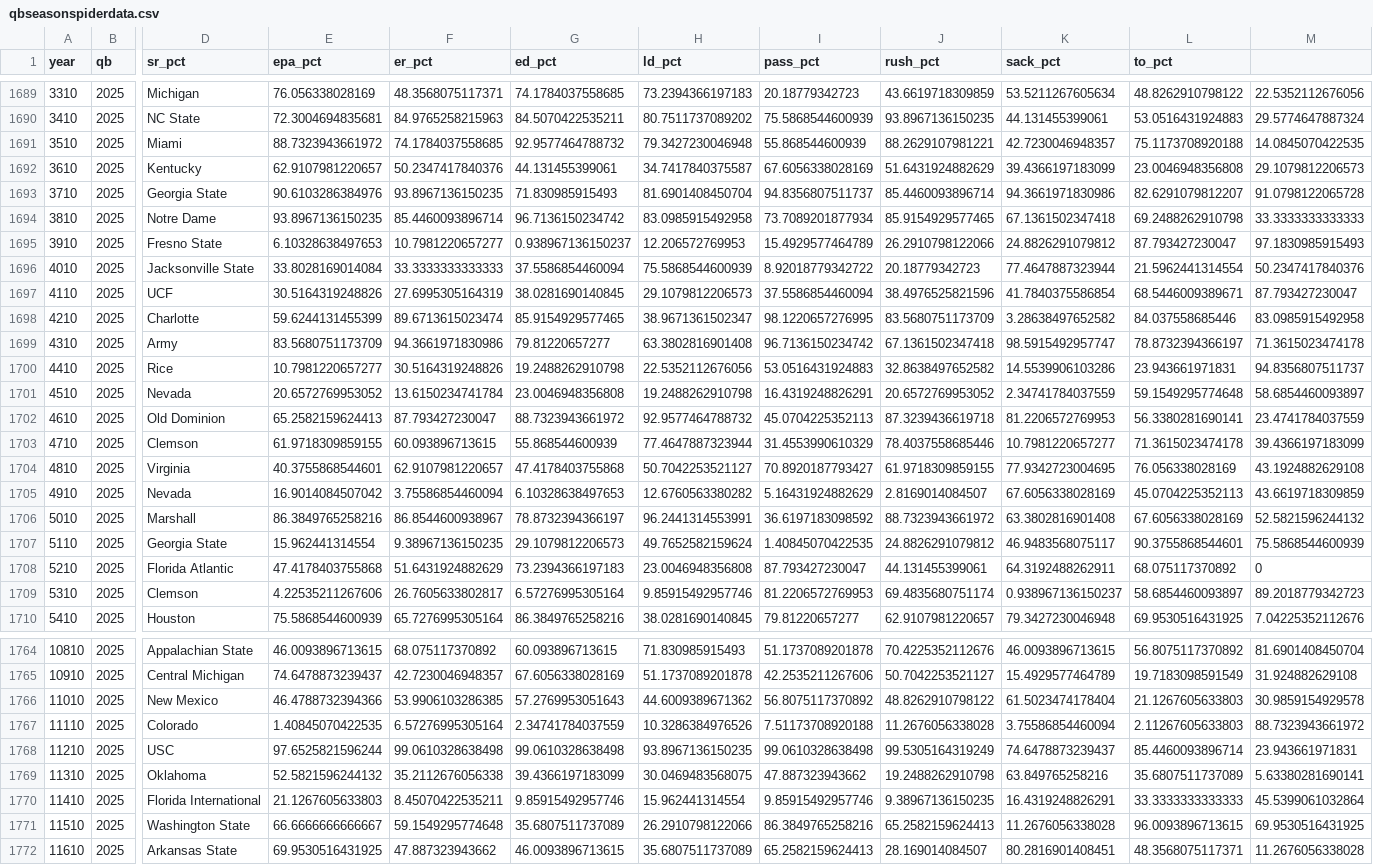
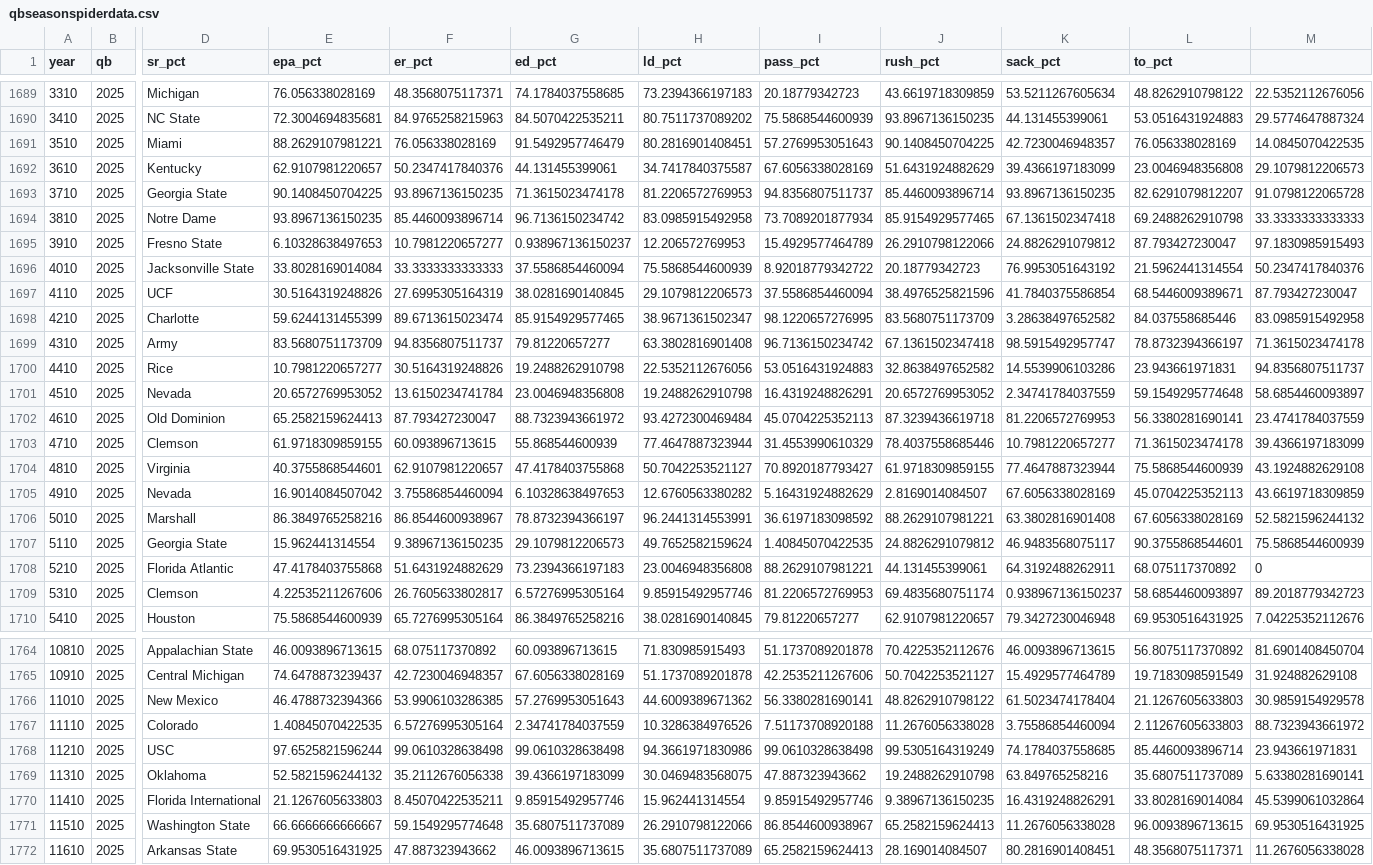
Before and after one commit to CFBNumbers/qbspidercharts, a CSV file: qbseasonspiderdata.csv, drawn as a sheet; only a part is shown, gaps mark what is left out; the diff covers the shown part only; the diff names each change by its address in the sheet, - before the commit and + after, or states it on an @@ line.

Commit message:
Add files via upload

```diff
--- a/qbseasonspiderdata.csv
+++ b/qbseasonspiderdata.csv
-E1691 (epa_pct): 88.7323943661972
+E1691 (epa_pct): 88.2629107981221
-F1691 (er_pct): 74.1784037558685
+F1691 (er_pct): 76.056338028169
-G1691 (ed_pct): 92.9577464788732
+G1691 (ed_pct): 91.5492957746479
-H1691 (ld_pct): 79.3427230046948
+H1691 (ld_pct): 80.2816901408451
-I1691 (pass_pct): 55.868544600939
+I1691 (pass_pct): 57.2769953051643
-J1691 (rush_pct): 88.2629107981221
+J1691 (rush_pct): 90.1408450704225
-L1691 (to_pct): 75.1173708920188
+L1691 (to_pct): 76.056338028169
-E1693 (epa_pct): 90.6103286384976
+E1693 (epa_pct): 90.1408450704225
-G1693 (ed_pct): 71.830985915493
+G1693 (ed_pct): 71.3615023474178
-H1693 (ld_pct): 81.6901408450704
+H1693 (ld_pct): 81.2206572769953
-K1693 (sack_pct): 94.3661971830986
+K1693 (sack_pct): 93.8967136150235
-K1696 (sack_pct): 77.4647887323944
+K1696 (sack_pct): 76.9953051643192
-F1699 (er_pct): 94.3661971830986
+F1699 (er_pct): 94.8356807511737
-H1702 (ld_pct): 92.9577464788732
+H1702 (ld_pct): 93.4272300469484
-K1704 (sack_pct): 77.9342723004695
+K1704 (sack_pct): 77.4647887323944
-L1704 (to_pct): 76.056338028169
+L1704 (to_pct): 75.5868544600939
-J1706 (rush_pct): 88.7323943661972
+J1706 (rush_pct): 88.2629107981221
-I1708 (pass_pct): 87.793427230047
+I1708 (pass_pct): 88.2629107981221
-I1766 (pass_pct): 56.8075117370892
+I1766 (pass_pct): 56.3380281690141
-H1768 (ld_pct): 93.8967136150235
+H1768 (ld_pct): 94.3661971830986
-K1768 (sack_pct): 74.6478873239437
+K1768 (sack_pct): 74.1784037558685
-L1770 (to_pct): 33.3333333333333
+L1770 (to_pct): 33.8028169014084
-I1771 (pass_pct): 86.3849765258216
+I1771 (pass_pct): 86.8544600938967
```
Also changed, not shown: 53 edited cells elsewhere in this file.
